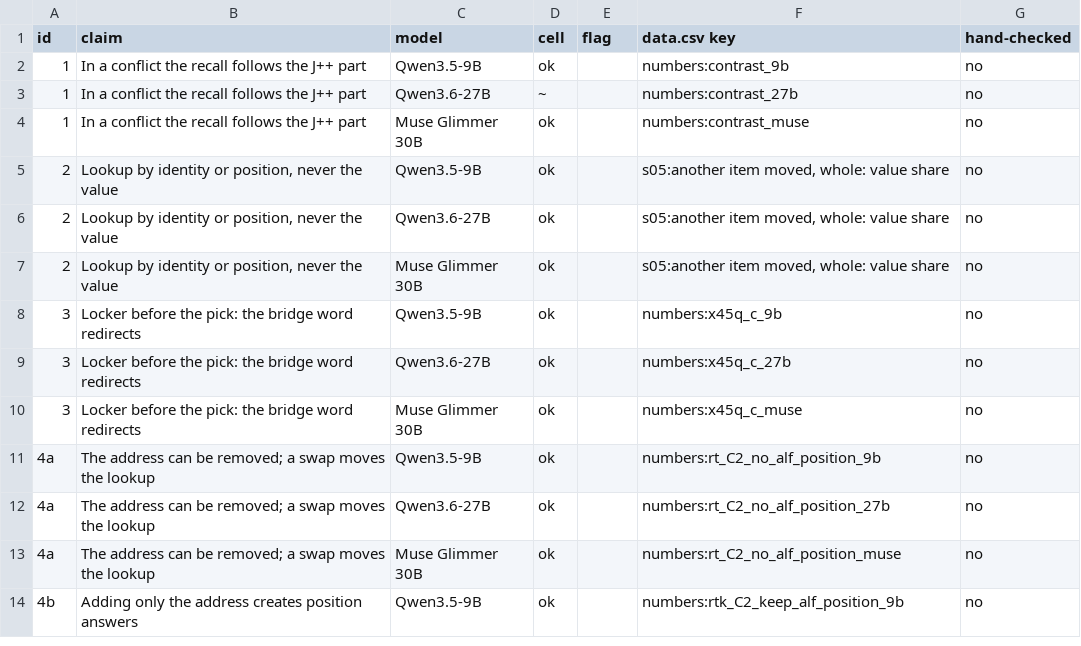
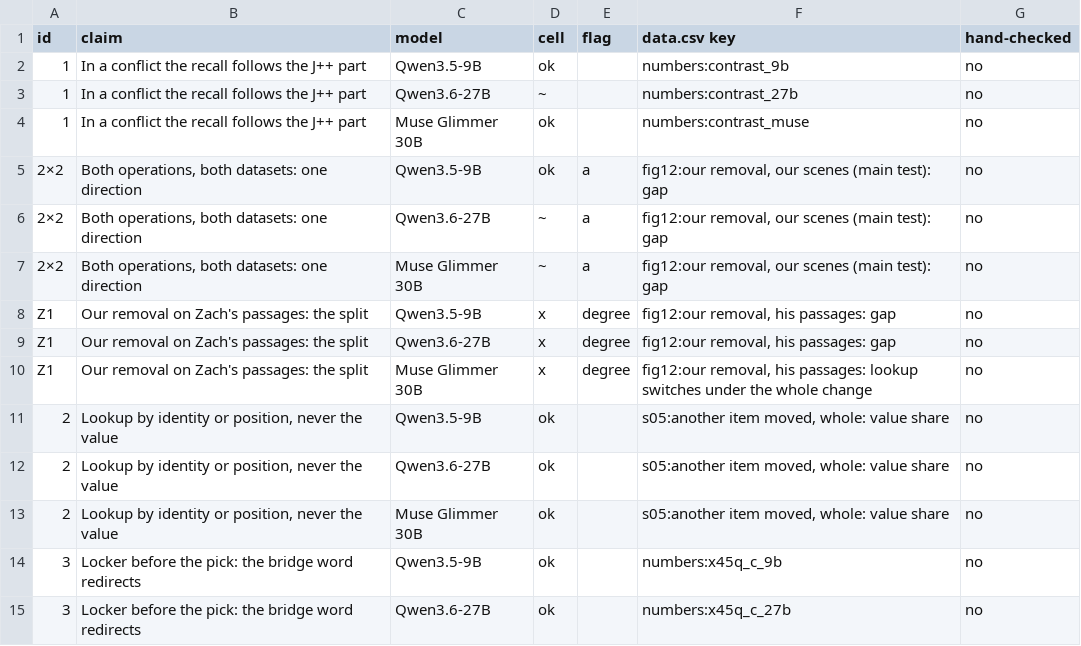
Before and after one commit to zach-perlman/bridge-jspace, a CSV file: figures/story/claims_scorecard.csv, drawn as a sheet; only a part is shown; the shorter side is filled out with more unchanged rows.

```diff
--- a/figures/story/claims_scorecard.csv
+++ b/figures/story/claims_scorecard.csv
@@ -4,2 +4,8 @@ id,claim,model,cell,flag,data.csv key,hand-checked
 1,In a conflict the recall follows the J++ part,Muse Glimmer 30B,ok,,numbers:contrast_muse,no
+2×2,"Both operations, both datasets: one direction",Qwen3.5-9B,ok,a,"fig12:our removal, our scenes (main test): gap",no
+2×2,"Both operations, both datasets: one direction",Qwen3.6-27B,~,a,"fig12:our removal, our scenes (main test): gap",no
+2×2,"Both operations, both datasets: one direction",Muse Glimmer 30B,~,a,"fig12:our removal, our scenes (main test): gap",no
+Z1,Our removal on Zach's passages: the split,Qwen3.5-9B,x,degree,"fig12:our removal, his passages: gap",no
+Z1,Our removal on Zach's passages: the split,Qwen3.6-27B,x,degree,"fig12:our removal, his passages: gap",no
+Z1,Our removal on Zach's passages: the split,Muse Glimmer 30B,x,degree,"fig12:our removal, his passages: lookup switches under the whole change",no
 2,"Lookup by identity or position, never the value",Qwen3.5-9B,ok,,"s05:another item moved, whole: value share",no
```
Also changed, not shown: 21 other files.
